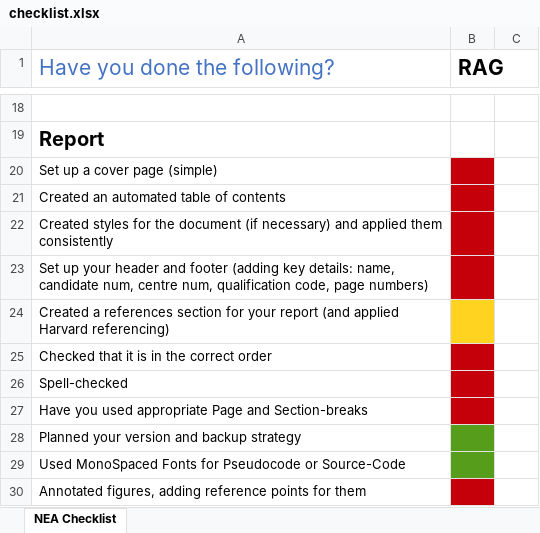
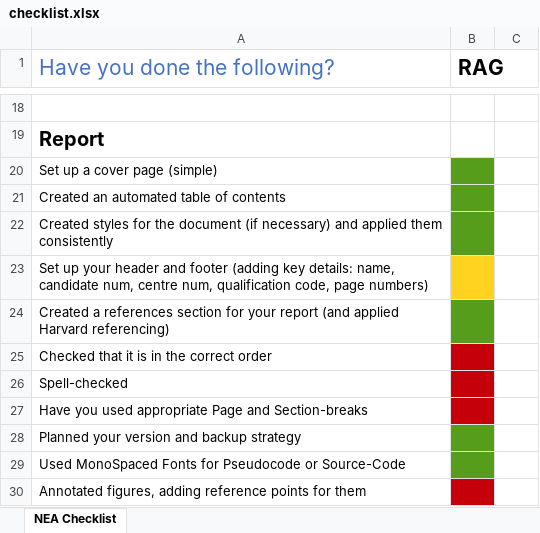
Before and after one commit to Rolodophone/nea, an Excel workbook: report/checklist.xlsx, sheet NEA Checklist, drawn as a sheet; only a part is shown, gaps mark what is left out; values as stored, in another font and other column widths than the file's, no borders; conditional formats not drawn; the diff names each change by its address in the sheet, - before the commit and + after, or states it on an @@ line.

```diff
--- a/report/checklist.xlsx (sheet NEA Checklist)
+++ b/report/checklist.xlsx (sheet NEA Checklist)
-B20:B22 fill: #C5000B
+B20:B22 fill: #579D1C
-B23 fill: #C5000B
+B23 fill: #FFD320
-B24 fill: #FFD320
+B24 fill: #579D1C
```
Also changed, not shown: 1 other file.
